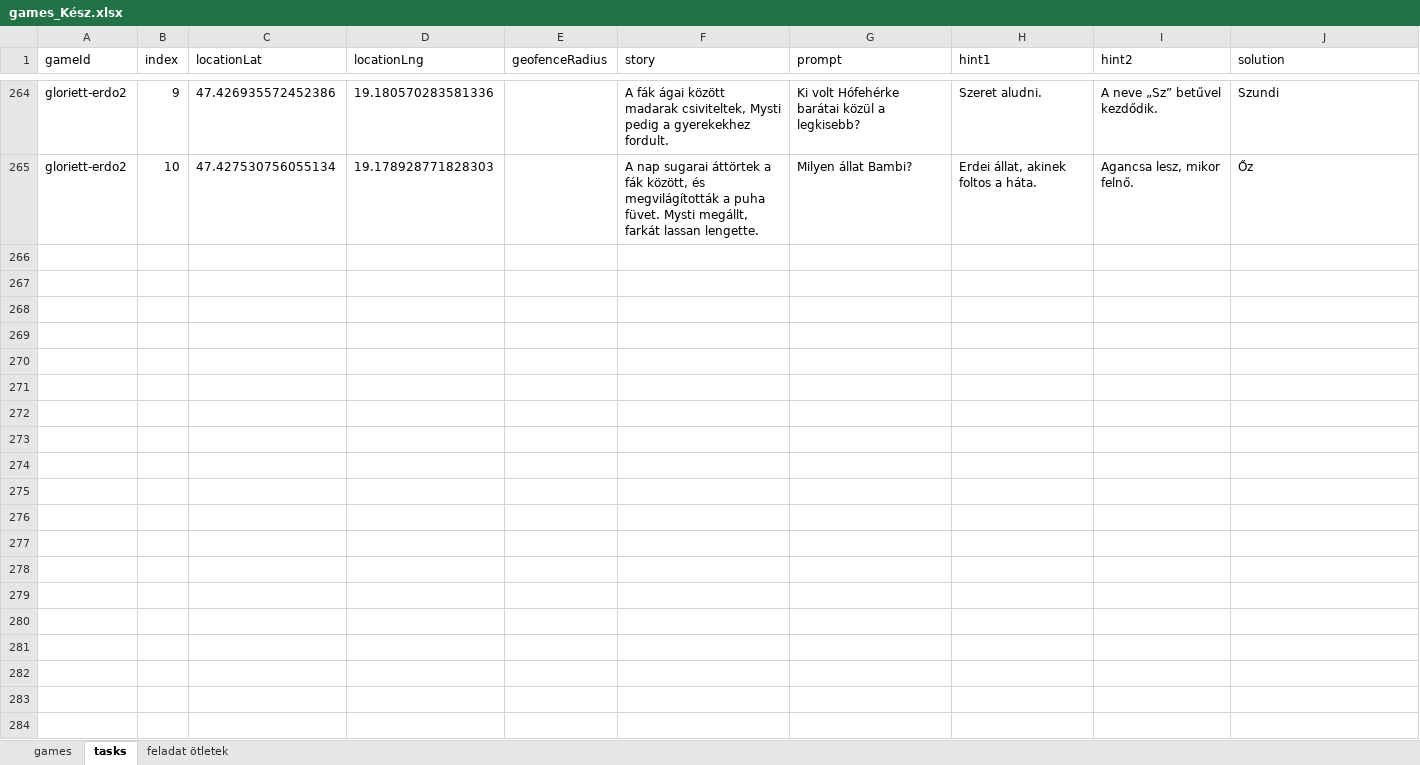
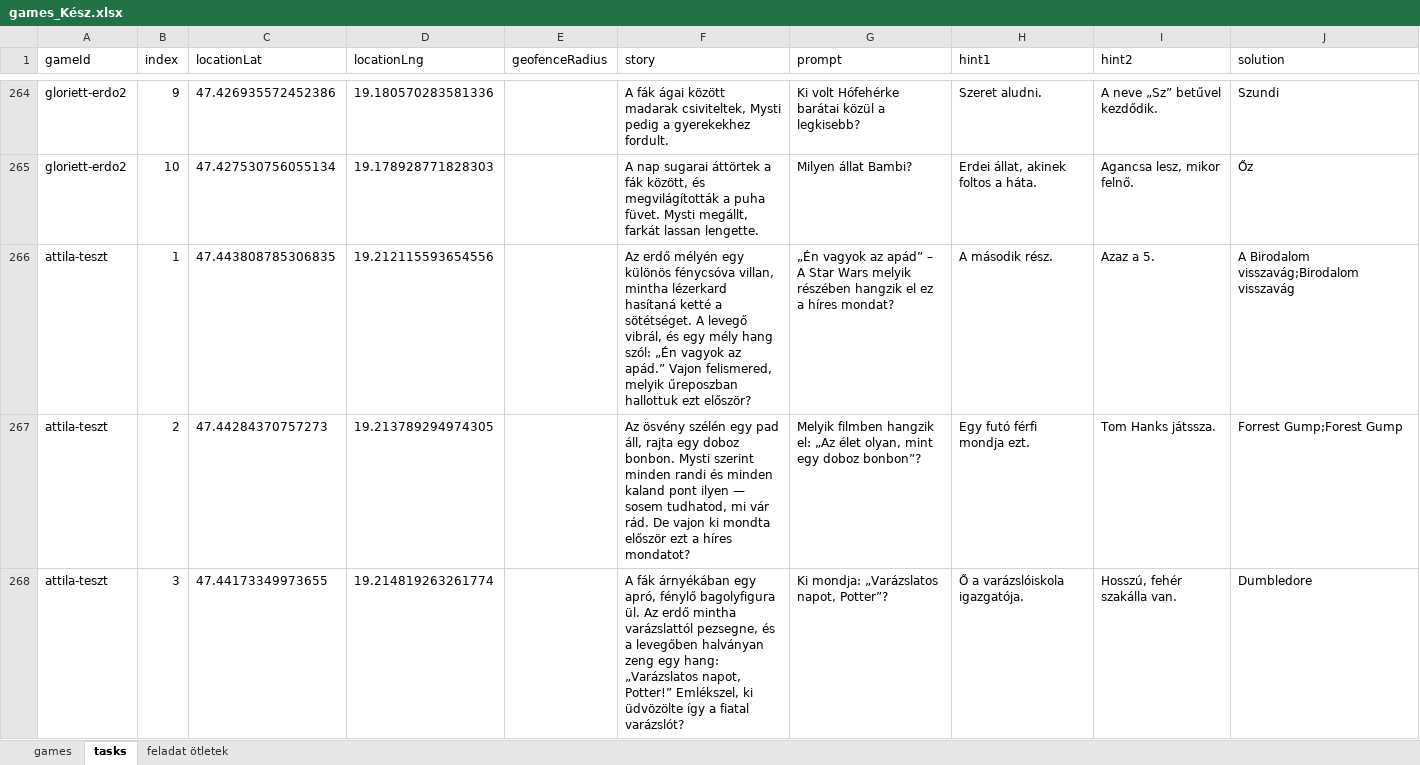
Before and after one commit to MystiGo-hu/MystiGo, an Excel workbook: games/games_Kész.xlsx, sheet tasks, drawn as a sheet; only a part is shown, gaps mark what is left out; values as stored, in another font and other column widths than the file's, no borders; the diff covers the shown part only; the diff names each change by its address in the sheet, - before the commit and + after, or states it on an @@ line.

Commit message:
Add files via upload

```diff
--- a/games/games_Kész.xlsx (sheet tasks)
+++ b/games/games_Kész.xlsx (sheet tasks)
+row 266: attila-teszt | 1 | 47.443808785306835 | 19.212115593654556 |  | Az erdő mélyén egy különös fénycsóva villan, mintha lézerkard hasítaná ketté a sötétséget. A levegő vibrál, és egy mély hang szól: „Én vagyok az apád.” Vajon felismered, melyik űreposzban hallottuk ezt először? | „Én vagyok az apád” – A Star Wars melyik részében hangzik el ez a híres mondat? | A második rész. | Azaz a 5. | A Birodalom visszavág;Birodalom visszavág
+row 267: attila-teszt | 2 | 47.44284370757273 | 19.213789294974305 |  | Az ösvény szélén egy pad áll, rajta egy doboz bonbon. Mysti szerint minden randi és minden kaland pont ilyen — sosem tudhatod, mi vár rád. De vajon ki mondta először ezt a híres mondatot? | Melyik filmben hangzik el: „Az élet olyan, mint egy doboz bonbon”? | Egy futó férfi mondja ezt. | Tom Hanks játssza. | Forrest Gump;Forest Gump
+row 268: attila-teszt | 3 | 47.44173349973655 | 19.214819263261774 |  | A fák árnyékában egy apró, fénylő bagolyfigura ül. Az erdő mintha varázslattól pezsegne, és a levegőben halványan zeng egy hang: „Varázslatos napot, Potter!” Emlékszel, ki üdvözölte így a fiatal varázslót? | Ki mondja: „Varázslatos napot, Potter”? | Ő a varázslóiskola igazgatója. | Hosszú, fehér szakálla van. | Dumbledore
```
Also changed, not shown: 7 added rows elsewhere in this sheet, sheet games.
